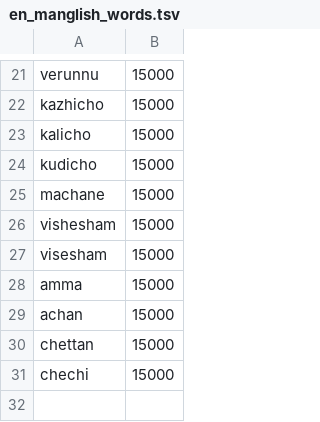
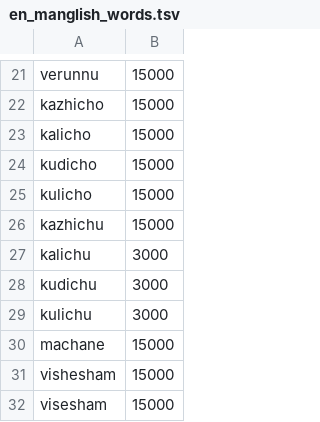
Before and after one commit to rag-creation/ezhuthola, a TSV file: app/src/main/assets/en_manglish_words.tsv, drawn as a sheet; only a part is shown, gaps mark what is left out; the shorter side is filled out with more unchanged rows; the diff names each change by its address in the sheet, - before the commit and + after, or states it on an @@ line.

Commit message:
kulicho is no longer corrected to kalicho

```diff
--- a/app/src/main/assets/en_manglish_words.tsv
+++ b/app/src/main/assets/en_manglish_words.tsv
+row 25: kulicho | 15000
+row 26: kazhichu | 15000
+row 27: kalichu | 3000
+row 28: kudichu | 3000
+row 29: kulichu | 3000
```
